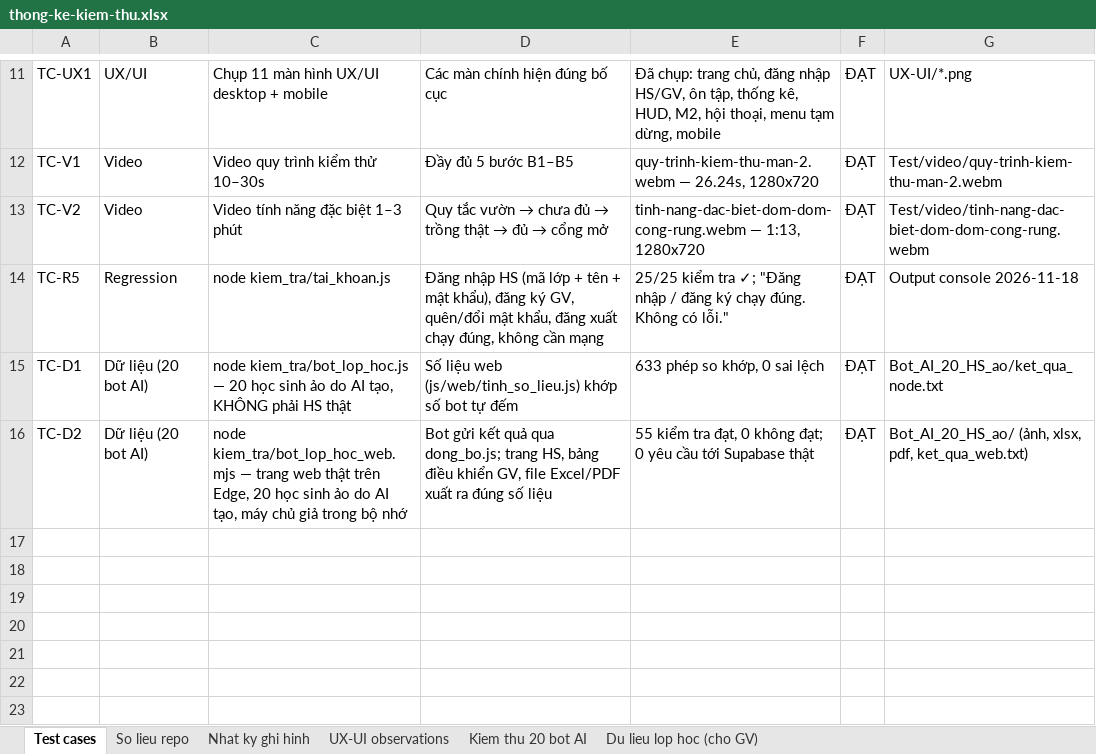
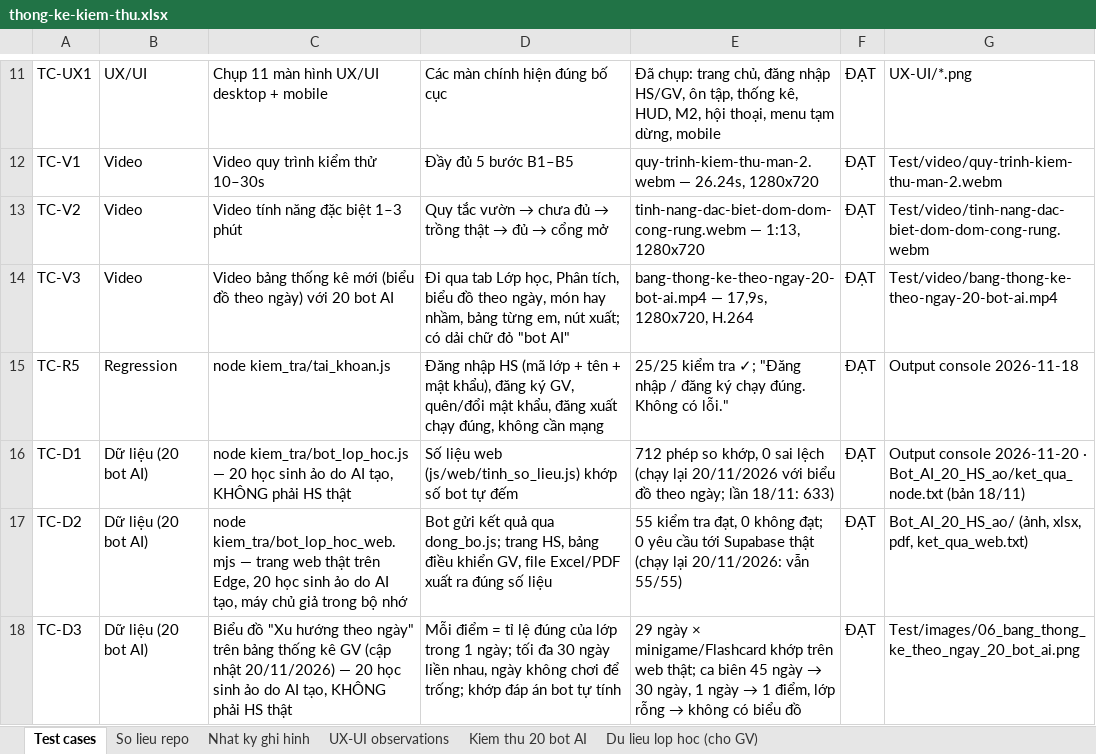
Before and after one commit to sang3232/EcoHeroes-Mission-Earth, an Excel workbook: Minh chứng kiểm thử/Result/thong-ke-kiem-thu.xlsx, sheet Test cases, drawn as a sheet; only a part is shown, gaps mark what is left out; values as stored, in another font and other column widths than the file's, no borders; addresses are those after the commit; the diff names each change by its address in the sheet, - before the commit and + after, or states it on an @@ line.

```diff
--- a/Minh chứng kiểm thử/Result/thong-ke-kiem-thu.xlsx (sheet Test cases)
+++ b/Minh chứng kiểm thử/Result/thong-ke-kiem-thu.xlsx (sheet Test cases)
+row 14: TC-V3 | Video | Video bảng thống kê mới (biểu đồ theo ngày) với 20 bot AI | Đi qua tab Lớp học, Phân tích, biểu đồ theo ngày, món hay nhầm, bảng từng em, nút xuất; có dải chữ đỏ "bot AI" | bang-thong-ke-theo-ngay-20-bot-ai.mp4 — 17,9s, 1280x720, H.264 | ĐẠT | Test/video/bang-thong-ke-theo-ngay-20-bot-ai.mp4
-E16: 633 phép so khớp, 0 sai lệch
+E16: 712 phép so khớp, 0 sai lệch (chạy lại 20/11/2026 với biểu đồ theo ngày; lần 18/11: 633)
-G16: Bot_AI_20_HS_ao/ket_qua_node.txt
+G16: Output console 2026-11-20 · Bot_AI_20_HS_ao/ket_qua_node.txt (bản 18/11)
-E17: …Supabase thật
+E17: …Supabase thật (chạy lại 20/11/2026: vẫn 55/55)
+row 18: TC-D3 | Dữ liệu (20 bot AI) | Biểu đồ "Xu hướng theo ngày" trên bảng thống kê GV (cập nhật 20/11/2026) — 20 học sinh ảo do AI tạo, KHÔNG phải HS thật | Mỗi điểm = tỉ lệ đúng của lớp trong 1 ngày; tối đa 30 ngày liền nhau, ngày không chơi để trống; khớp đáp án bot tự tính | 29 ngày × minigame/Flashcard khớp trên web thật; ca biên 45 ngày → 30 ngày, 1 ngày → 1 điểm, lớp rỗng → không có biểu đồ | ĐẠT | Test/images/06_bang_thong_ke_theo_ngay_20_bot_ai.png
```
Also changed, not shown: sheet Nhat ky ghi hinh, sheet So lieu repo, sheet Kiem thu 20 bot AI, 14 other files.
